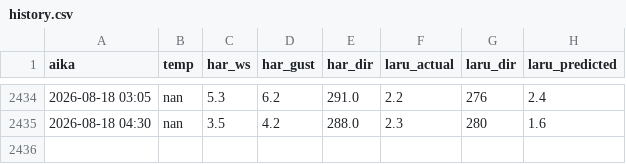
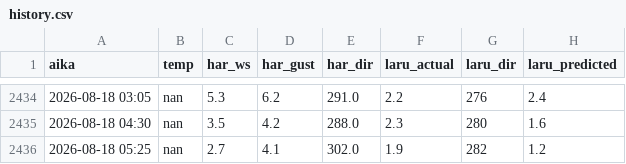
Before and after one commit to Hanesthetize/laru-wind-oracle, a CSV file: history.csv, drawn as a sheet; only a part is shown, gaps mark what is left out.

```diff
--- a/history.csv
+++ b/history.csv
@@ -2435 +2435,2 @@ aika,temp,har_ws,har_gust,har_dir,laru_actual,laru_dir,laru_predicted
 2026-08-18 04:30,nan,3.5,4.2,288.0,2.3,280,1.6
+2026-08-18 05:25,nan,2.7,4.1,302.0,1.9,282,1.2
```
Also changed, not shown: ennuste_vertailu.csv, 1 other file.
